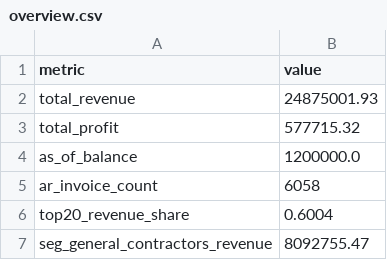
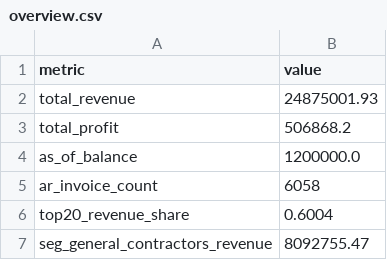
Before and after one commit to sharkolsdj/headroom-monitor, a CSV file: data/synthetic/S1_normal/overview.csv, drawn as a sheet; only a part is shown.

```diff
--- a/data/synthetic/S1_normal/overview.csv
+++ b/data/synthetic/S1_normal/overview.csv
@@ -2,3 +2,3 @@ metric,value
 total_revenue,24875001.93
-total_profit,577715.32
+total_profit,506868.2
 as_of_balance,1200000.0
```
Also changed, not shown: data/synthetic/S2_big_customer/overview.csv, data/synthetic/S3_sector_crisis/overview.csv, 34 other files.
